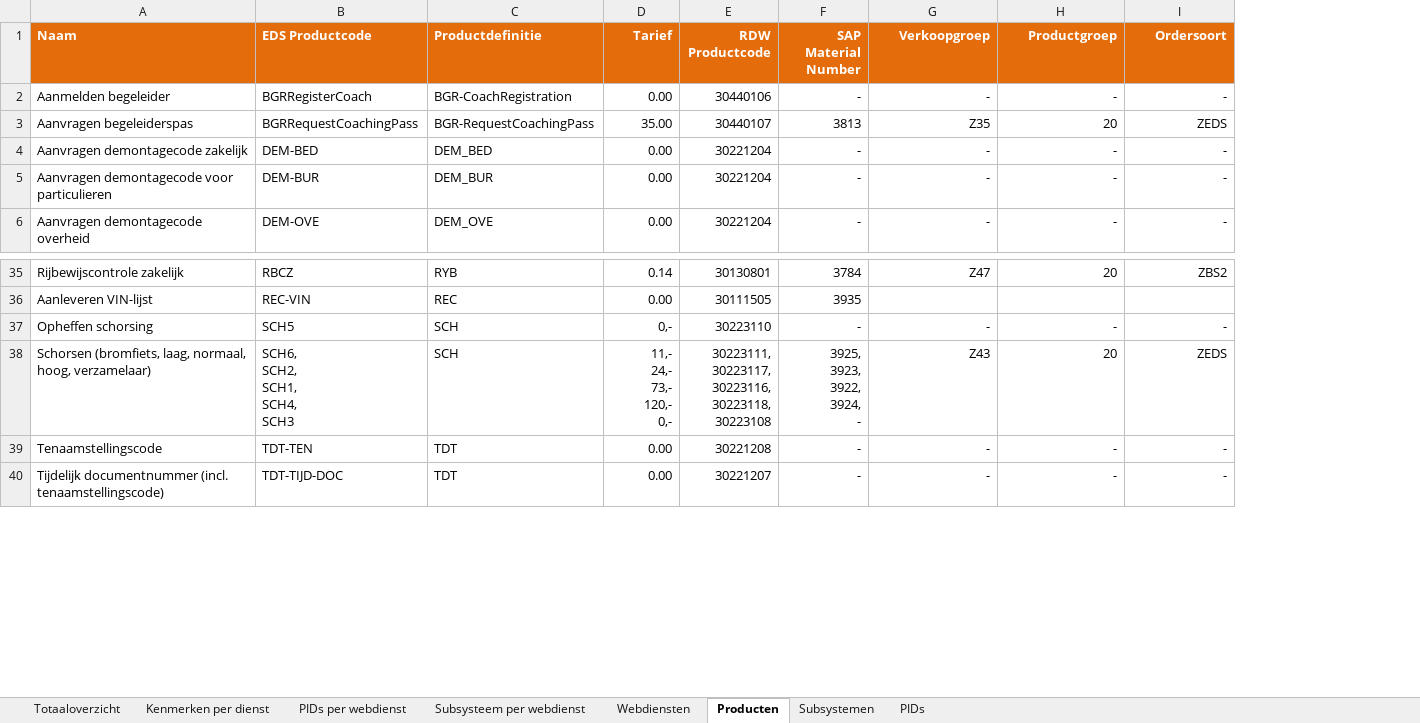
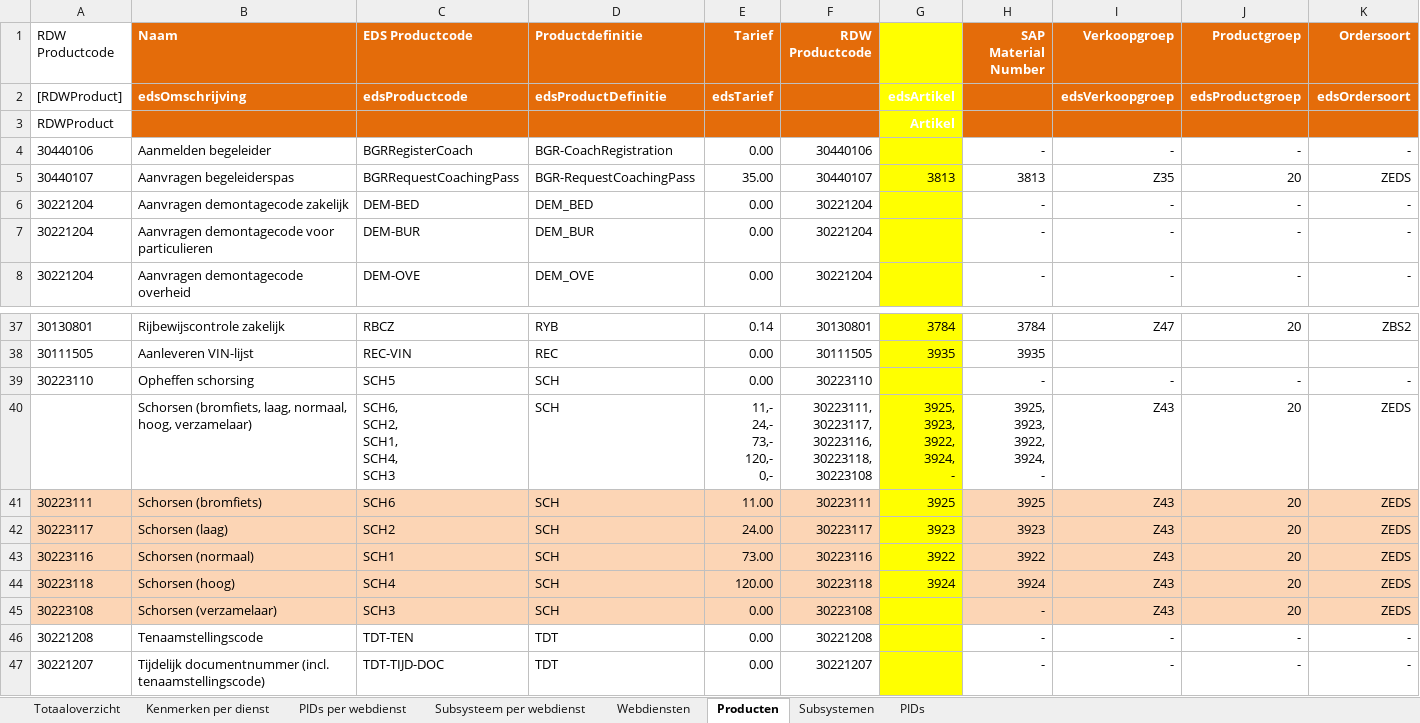
Before and after one commit to AmpersandTarski/ampersand-models, an Excel workbook: MDT/DienstenCatalogus/Dienstendefinitie EDS.xlsx, sheet Producten, drawn as a sheet; only a part is shown, gaps mark what is left out; values as stored, in another font and other column widths than the file's, no borders; addresses are those after the commit; rows hold the shown columns only; ↵ is a line break in a cell; the diff names each change by its address in the sheet, - before the commit and + after, or states it on an @@ line.

```diff
--- a/MDT/DienstenCatalogus/Dienstendefinitie EDS.xlsx (sheet Producten)
+++ b/MDT/DienstenCatalogus/Dienstendefinitie EDS.xlsx (sheet Producten)
+column A (RDW Productcode), rows 4-8: 30440106 | 30440107 | 30221204 | 30221204 | 30221204; rows 37-39: 30130801 | 30111505 | 30223110; rows 46-47: 30221208 | 30221207
+column G, row 5: 3813; rows 37-40: 3784 | 3935 |  | 3925, ↵ 3923, ↵ 3922, ↵ 3924, ↵ -
+row 2: [RDWProduct] | edsOmschrijving | edsProductcode | edsProductDefinitie | edsTarief |  | edsArtikel |  | edsVerkoopgroep | edsProductgroep | edsOrdersoort
+row 3: RDWProduct |  |  |  |  |  | Artikel
-E39 (Tarief): 0,-
+E39 (Tarief): 0.00
+row 41: 30223111 | Schorsen (bromfiets) | SCH6 | SCH | 11.00 | 30223111 | 3925 | 3925 | Z43 | 20 | ZEDS
+row 42: 30223117 | Schorsen (laag) | SCH2 | SCH | 24.00 | 30223117 | 3923 | 3923 | Z43 | 20 | ZEDS
+row 43: 30223116 | Schorsen (normaal) | SCH1 | SCH | 73.00 | 30223116 | 3922 | 3922 | Z43 | 20 | ZEDS
+row 44: 30223118 | Schorsen (hoog) | SCH4 | SCH | 120.00 | 30223118 | 3924 | 3924 | Z43 | 20 | ZEDS
+row 45: 30223108 | Schorsen (verzamelaar) | SCH3 | SCH | 0.00 | 30223108 |  | - | Z43 | 20 | ZEDS
```
Also changed, not shown: sheet Totaaloverzicht, sheet Kenmerken per dienst, formulas that keep their value, 4 other files.
